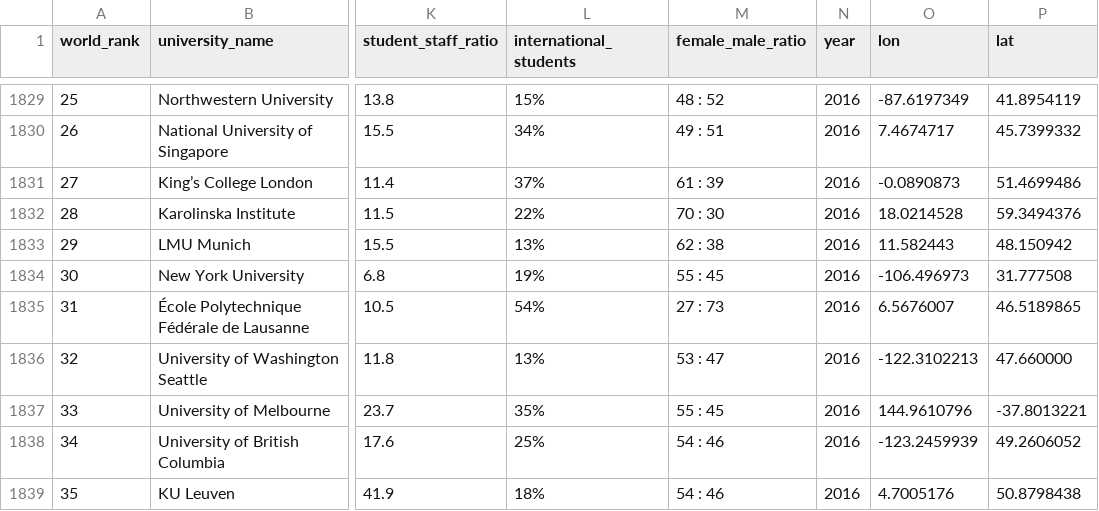
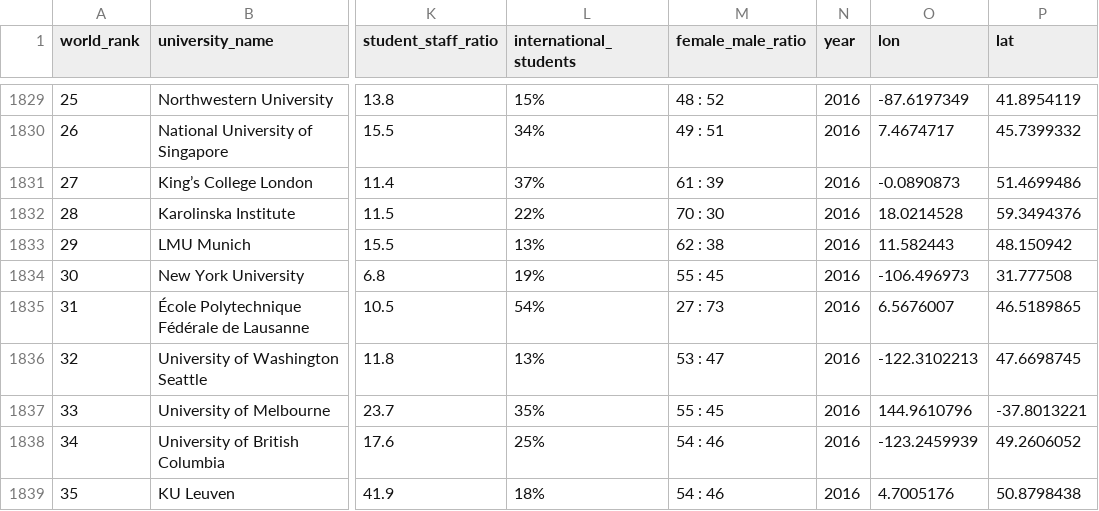
Before and after one commit to Jasonyou1995/not-really-sure-final-project, a CSV file: data/newData/timesData_lonlat.csv, drawn as a sheet; only a part is shown, gaps mark what is left out; the diff covers the shown part only; the diff names each change by its address in the sheet, - before the commit and + after, or states it on an @@ line.

```diff
--- a/data/newData/timesData_lonlat.csv
+++ b/data/newData/timesData_lonlat.csv
-P1836 (lat): 47.660000
+P1836 (lat): 47.6698745
```
Also changed, not shown: 5 edited cells elsewhere in this file, 54 other files.
